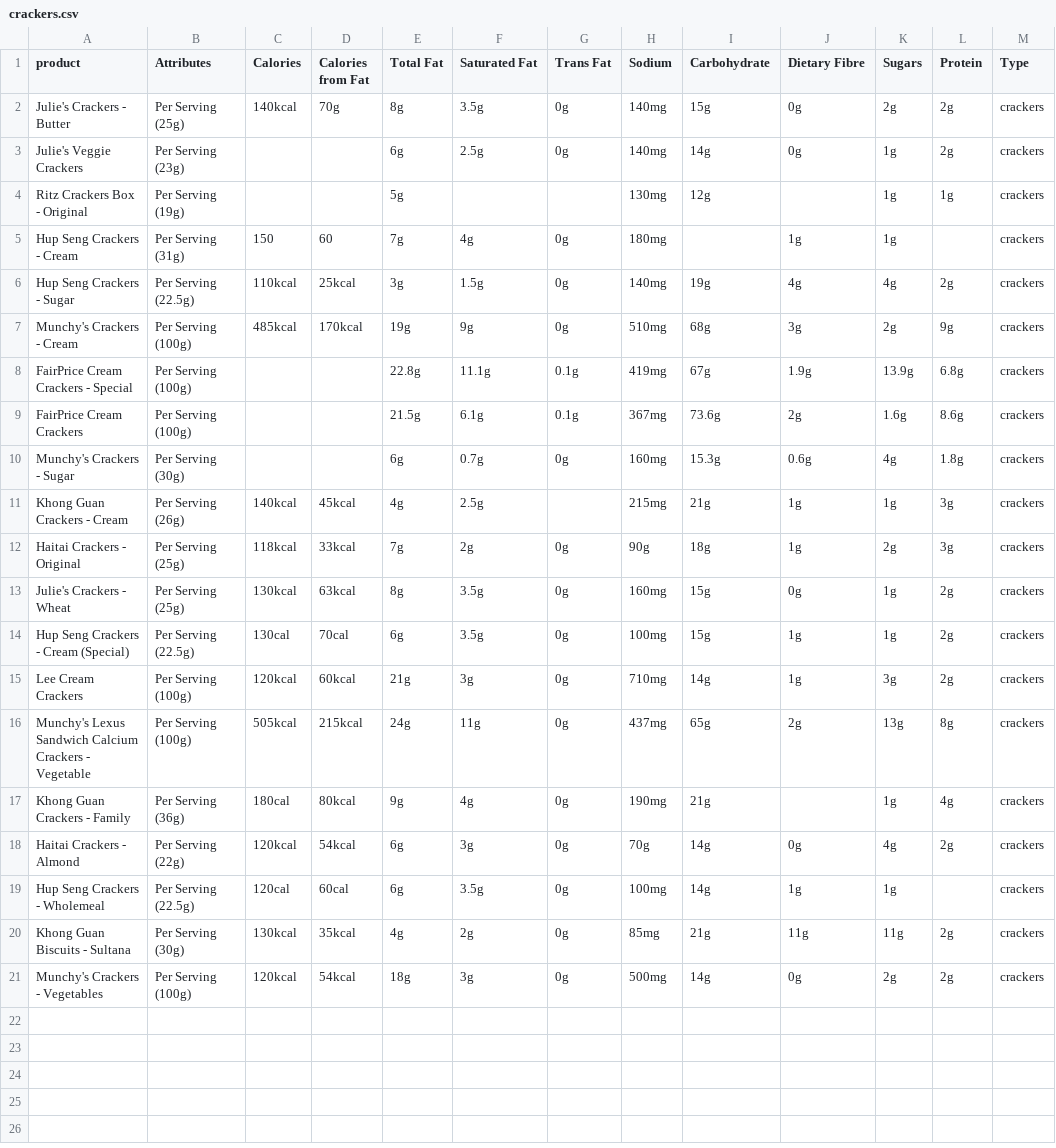
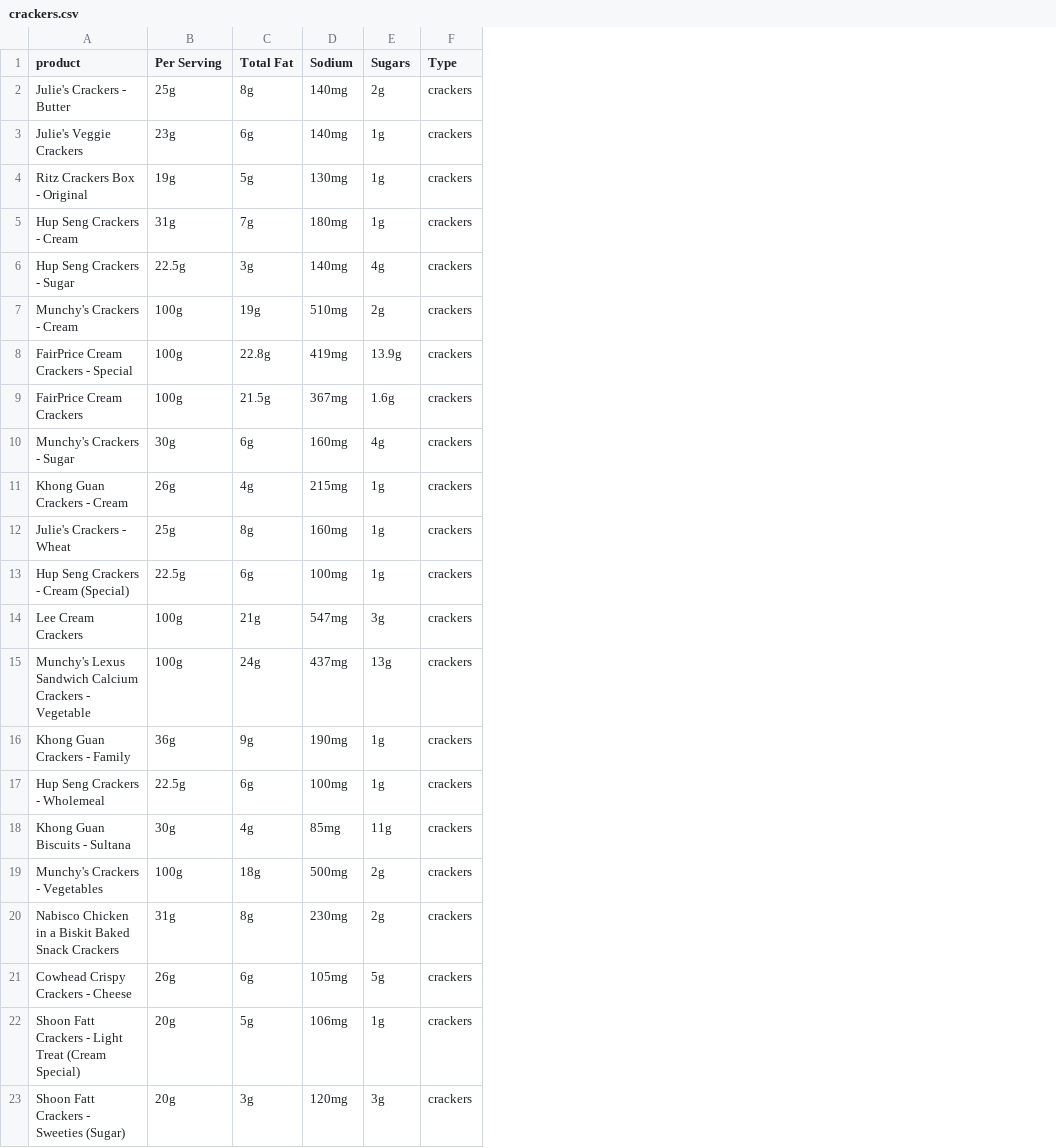
Before and after one commit to MrKiasu/GA_DSI39_Project_4, a CSV file: data/crackers.csv, drawn as a sheet; removed rows and columns are numbered as before the commit, all else as after; the diff names each change by its address in the sheet, - before the commit and + after, or states it on an @@ line.

Commit message:
Add files via upload

```diff
--- a/data/crackers.csv
+++ b/data/crackers.csv
-column B (Attributes), rows 2-11: Per Serving (25g) | Per Serving (23g) | Per Serving (19g) | Per Serving (31g) | Per Serving (22.5g) | Per Serving (100g) | Per Serving (100g) | Per Serving (100g) | Per Serving (30g) | Per Serving (26g); rows 13-17: Per Serving (25g) | Per Serving (22.5g) | Per Serving (100g) | Per Serving (100g) | Per Serving (36g); rows 19-21: Per Serving (22.5g) | Per Serving (30g) | Per Serving (100g)
-column C (Calories), rows 2-11: 140kcal |  |  | 150 | 110kcal | 485kcal |  |  |  | 140kcal; rows 13-17: 130kcal | 130cal | 120kcal | 505kcal | 180cal; rows 19-21: 120cal | 130kcal | 120kcal
-column D (Calories from Fat), rows 2-11: 70g |  |  | 60 | 25kcal | 170kcal |  |  |  | 45kcal; rows 13-17: 63kcal | 70cal | 60kcal | 215kcal | 80kcal; rows 19-21: 60cal | 35kcal | 54kcal
+column B (Per Serving), rows 2-19: 25g | 23g | 19g | 31g | 22.5g | 100g | 100g | 100g | 30g | 26g | 25g | 22.5g | 100g | 100g | 36g | 22.5g | 30g | 100g
-column F (Saturated Fat), rows 2-11: 3.5g | 2.5g |  | 4g | 1.5g | 9g | 11.1g | 6.1g | 0.7g | 2.5g; rows 13-17: 3.5g | 3.5g | 3g | 11g | 4g; rows 19-21: 3.5g | 2g | 3g
-column G (Trans Fat), rows 2-10: 0g | 0g |  | 0g | 0g | 0g | 0.1g | 0.1g | 0g; rows 13-17: all 0g; rows 19-21: all 0g
-column I (Carbohydrate), rows 2-11: 15g | 14g | 12g |  | 19g | 68g | 67g | 73.6g | 15.3g | 21g; rows 13-17: 15g | 15g | 14g | 65g | 21g; rows 19-21: 14g | 21g | 14g
-column J (Dietary Fibre), rows 2-11: 0g | 0g |  | 1g | 4g | 3g | 1.9g | 2g | 0.6g | 1g; rows 13-16: 0g | 1g | 1g | 2g; rows 19-21: 1g | 11g | 0g
-column L (Protein), rows 2-11: 2g | 2g | 1g |  | 2g | 9g | 6.8g | 8.6g | 1.8g | 3g; rows 13-17: 2g | 2g | 2g | 8g | 4g; rows 20-21: 2g | 2g
-row 12: Haitai Crackers - Original | Per Serving (25g) | 118kcal | 33kcal | 7g | 2g | 0g | 90g | 18g | 1g | 2g | 3g | crackers
-D14 (Sodium): 710mg
+D14 (Sodium): 547mg
-row 18: Haitai Crackers - Almond | Per Serving (22g) | 120kcal | 54kcal | 6g | 3g | 0g | 70g | 14g | 0g | 4g | 2g | crackers
+row 20: Nabisco Chicken in a Biskit Baked Snack Crackers | 31g | 8g | 230mg | 2g | crackers
+row 21: Cowhead Crispy Crackers - Cheese | 26g | 6g | 105mg | 5g | crackers
+row 22: Shoon Fatt Crackers - Light Treat (Cream Special) | 20g | 5g | 106mg | 1g | crackers
+row 23: Shoon Fatt Crackers - Sweeties (Sugar) | 20g | 3g | 120mg | 3g | crackers
```
